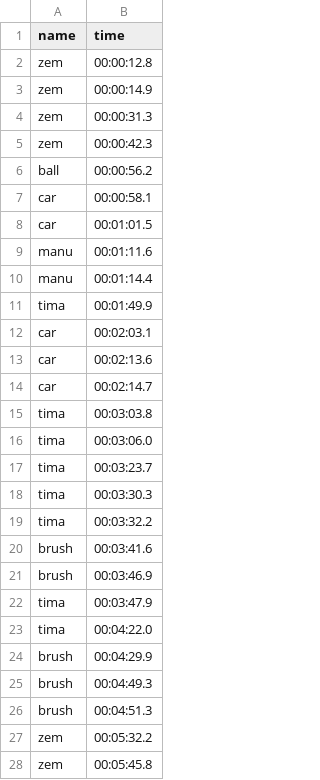
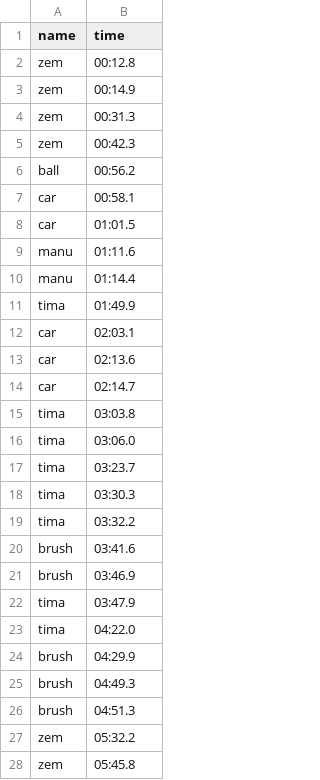
Before and after one commit to dyurovsky/xsface, a CSV file: data/naming/XS_1635.csv, drawn as a sheet; only a part is shown; the diff covers the shown part only.

```diff
--- a/data/naming/XS_1635.csv
+++ b/data/naming/XS_1635.csv
@@ -1,28 +1,28 @@
 name,time
-zem,00:00:12.8
-zem,00:00:14.9
-zem,00:00:31.3
-zem,00:00:42.3
-ball,00:00:56.2
-car,00:00:58.1
-car,00:01:01.5
-manu,00:01:11.6
-manu,00:01:14.4
-tima,00:01:49.9
-car,00:02:03.1
-car,00:02:13.6
-car,00:02:14.7
-tima,00:03:03.8
-tima,00:03:06.0
-tima,00:03:23.7
-tima,00:03:30.3
-tima,00:03:32.2
-brush,00:03:41.6
-brush,00:03:46.9
-tima,00:03:47.9
-tima,00:04:22.0
-brush,00:04:29.9
-brush,00:04:49.3
-brush,00:04:51.3
-zem,00:05:32.2
-zem,00:05:45.8
+zem,00:12.8
+zem,00:14.9
+zem,00:31.3
+zem,00:42.3
+ball,00:56.2
+car,00:58.1
+car,01:01.5
+manu,01:11.6
+manu,01:14.4
+tima,01:49.9
+car,02:03.1
+car,02:13.6
+car,02:14.7
+tima,03:03.8
+tima,03:06.0
+tima,03:23.7
+tima,03:30.3
+tima,03:32.2
+brush,03:41.6
+brush,03:46.9
+tima,03:47.9
+tima,04:22.0
+brush,04:29.9
+brush,04:49.3
+brush,04:51.3
+zem,05:32.2
+zem,05:45.8
```
Also changed, not shown: 25 edited cells elsewhere in this file, data/naming/XS_1604.csv, data/naming/XS_1629.csv, 7 other files.
